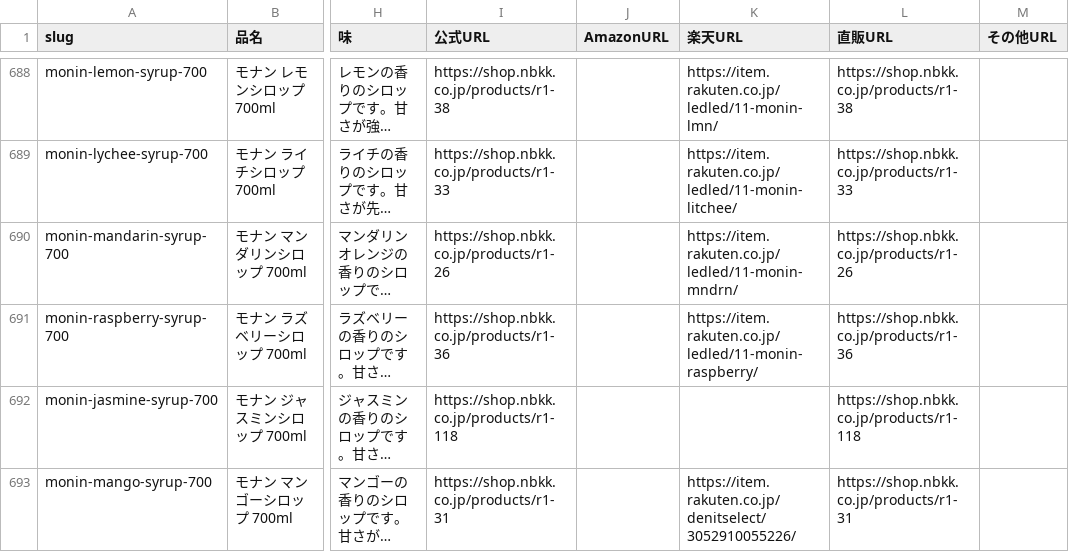
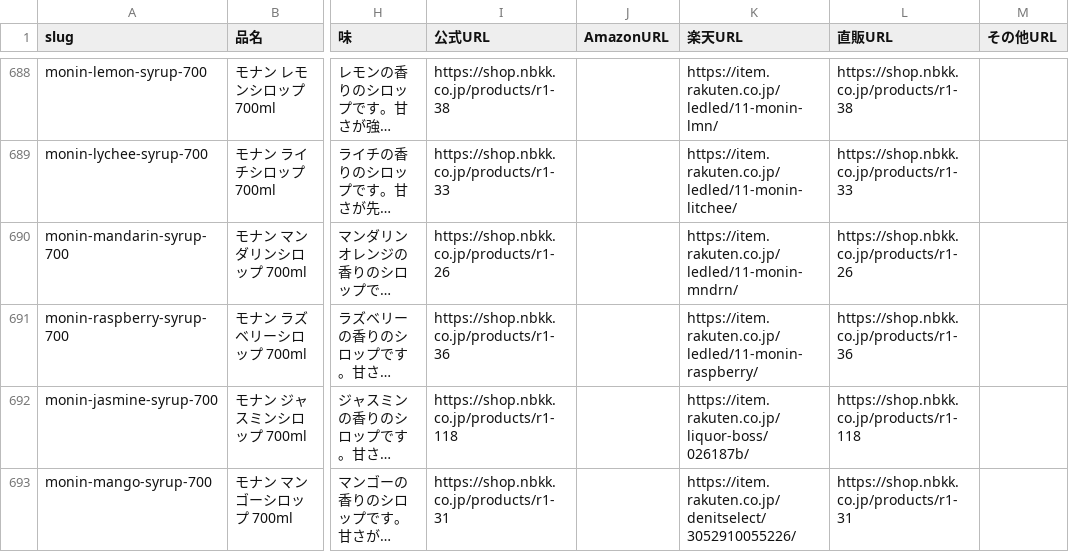
Before and after one commit to umisora/sunsup, a CSV file: data/drinks.csv, drawn as a sheet; only a part is shown, gaps mark what is left out; long unchanged cells end in …; the diff covers the shown part only; the diff names each change by its address in the sheet, - before the commit and + after, or states it on an @@ line.

Commit message:
Add Rakuten item URLs for 11 drinks (#119)

```diff
--- a/data/drinks.csv
+++ b/data/drinks.csv
-K692 (楽天URL): (empty)
+K692 (楽天URL): https://item.rakuten.co.jp/liquor-boss/026187b/
```
Also changed, not shown: 10 edited cells elsewhere in this file.
